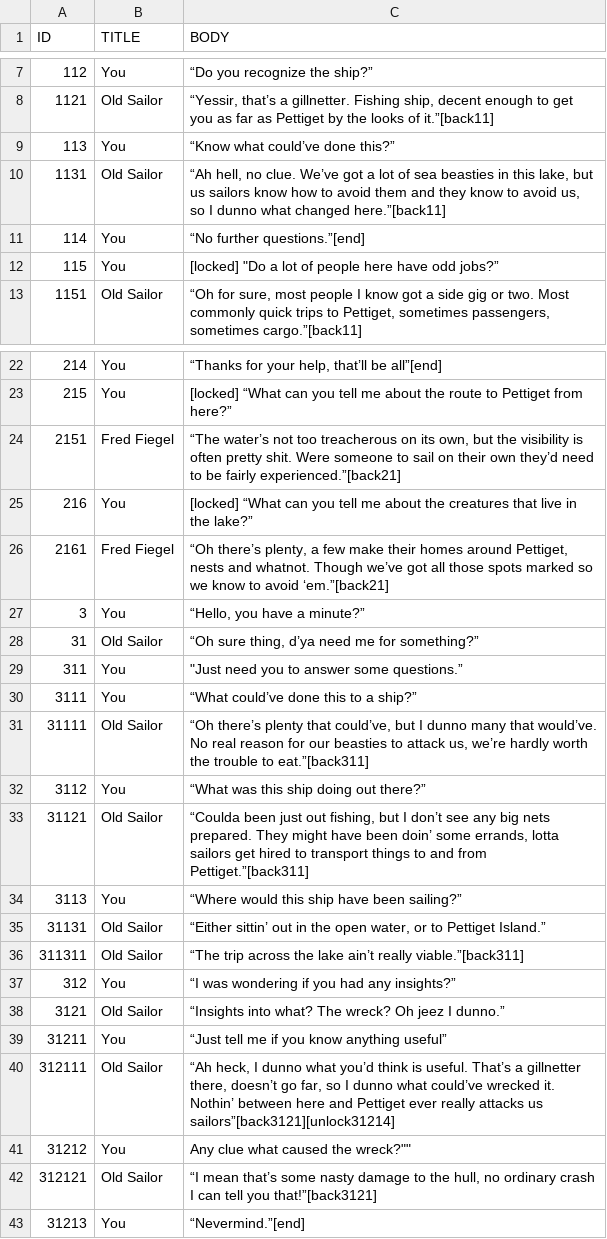
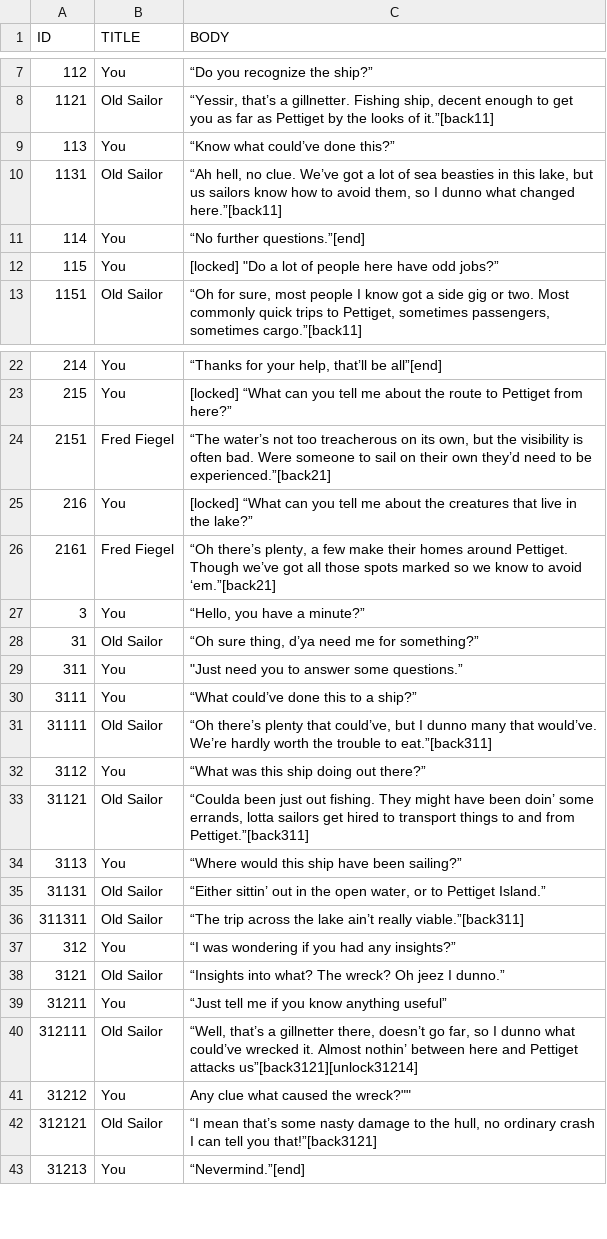
Before and after one commit to McNickMaster/CryptidCaseFiles, a CSV file: Assets/TextSRC/output4.csv, drawn as a sheet; only a part is shown, gaps mark what is left out.

```diff
--- a/Assets/TextSRC/output4.csv
+++ b/Assets/TextSRC/output4.csv
@@ -9,3 +9,3 @@ ID,TITLE,BODY
 113,You,“Know what could’ve done this?”
-1131,Old Sailor,"“Ah hell, no clue. We’ve got a lot of sea beasties in this lake, but us sailors know how to avoid them and they know to avoid us, so I dunno what changed here.”[back11]"
+1131,Old Sailor,"“Ah hell, no clue. We’ve got a lot of sea beasties in this lake, but us sailors know how to avoid them, so I dunno what changed here.”[back11]"
 114,You,“No further questions.”[end]
@@ -23,5 +23,5 @@ ID,TITLE,BODY
 215,You,[locked] “What can you tell me about the route to Pettiget from here?”
-2151,Fred Fiegel,"“The water’s not too treacherous on its own, but the visibility is often pretty shit. Were someone to sail on their own they’d need to be fairly experienced.”[back21]"
+2151,Fred Fiegel,"“The water’s not too treacherous on its own, but the visibility is often bad. Were someone to sail on their own they’d need to be experienced.”[back21]"
 216,You,[locked] “What can you tell me about the creatures that live in the lake?”
-2161,Fred Fiegel,"“Oh there’s plenty, a few make their homes around Pettiget, nests and whatnot. Though we’ve got all those spots marked so we know to avoid ‘em.”[back21]"
+2161,Fred Fiegel,"“Oh there’s plenty, a few make their homes around Pettiget. Though we’ve got all those spots marked so we know to avoid ‘em.”[back21]"
 3,You,"“Hello, you have a minute?”"
@@ -30,5 +30,5 @@ ID,TITLE,BODY
 3111,You,“What could’ve done this to a ship?”
-31111,Old Sailor,"“Oh there’s plenty that could’ve, but I dunno many that would’ve. No real reason for our beasties to attack us, we’re hardly worth the trouble to eat.”[back311]"
+31111,Old Sailor,"“Oh there’s plenty that could’ve, but I dunno many that would’ve. We’re hardly worth the trouble to eat.”[back311]"
 3112,You,“What was this ship doing out there?”
-31121,Old Sailor,"“Coulda been just out fishing, but I don’t see any big nets prepared. They might have been doin’ some errands, lotta sailors get hired to transport things to and from Pettiget.”[back311]"
+31121,Old Sailor,"“Coulda been just out fishing. They might have been doin’ some errands, lotta sailors get hired to transport things to and from Pettiget.”[back311]"
 3113,You,“Where would this ship have been sailing?”
@@ -39,3 +39,3 @@ ID,TITLE,BODY
 31211,You,“Just tell me if you know anything useful”
-312111,Old Sailor,"“Ah heck, I dunno what you’d think is useful. That’s a gillnetter there, doesn’t go far, so I dunno what could’ve wrecked it. Nothin’ between here and Pettiget ever really attacks us sailors”[back3121][unlock31214]"
+312111,Old Sailor,"“Well, that’s a gillnetter there, doesn’t go far, so I dunno what could’ve wrecked it. Almost nothin’ between here and Pettiget attacks us”[back3121][unlock31214]"
 31212,You,"Any clue what caused the wreck?"""""
```
Also changed, not shown: Assets/TextSRC/output3.csv, Assets/TextSRC/output5.csv, 42 other files.
